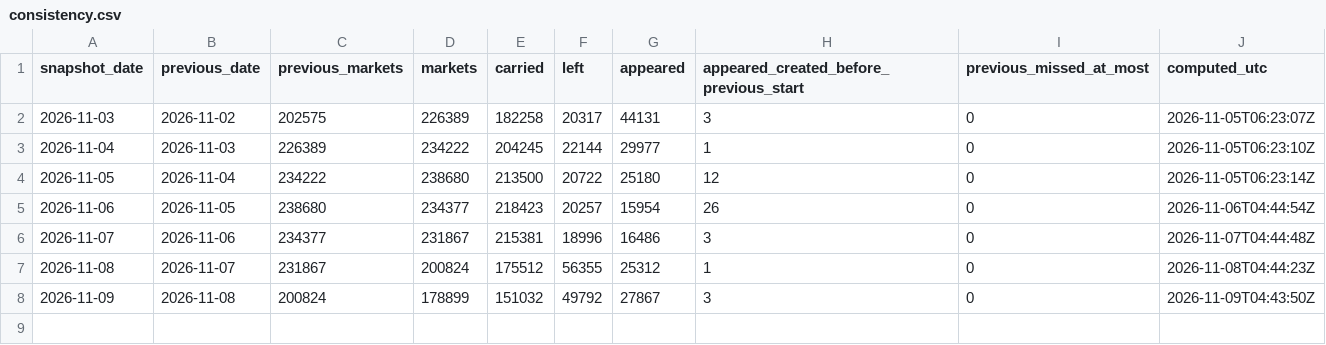
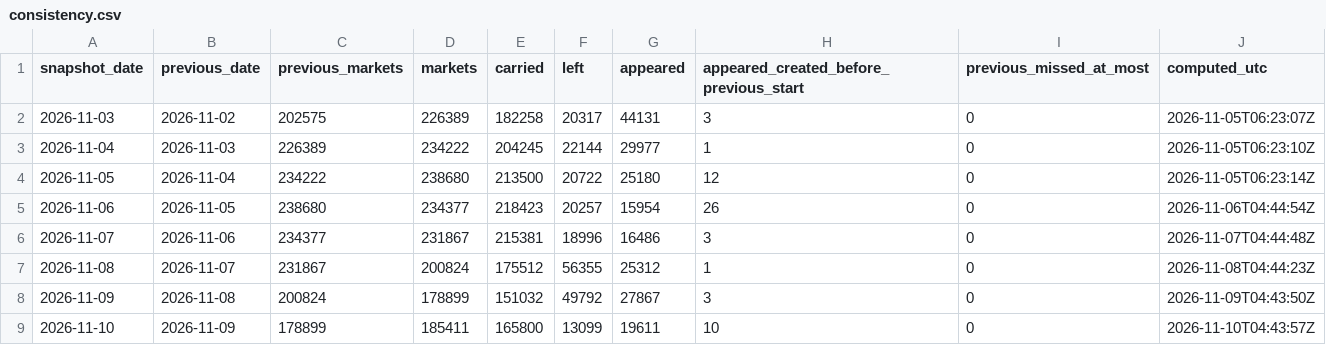
Before and after one commit to Qune-Workspace/Qune-research, a CSV file: research/013-polymarket-calibration-forward/paper-log/consistency.csv, drawn as a sheet.

Commit message:
Study 013 snapshot 2026-11-10: one line appended to paper-log/snapshots.csv (pages, rows, distinct markets, bytes, SHA-256 of the git-ignored records and page manifest) and the id-only consistency line to paper-log/consistency.csv (counts only); rows not committed (Polymarket verdict: derived)

```diff
--- a/research/013-polymarket-calibration-forward/paper-log/consistency.csv
+++ b/research/013-polymarket-calibration-forward/paper-log/consistency.csv
@@ -8 +8,2 @@ snapshot_date,previous_date,previous_markets,markets,carried,left,appeared,appea
 2026-11-09,2026-11-08,200824,178899,151032,49792,27867,3,0,2026-11-09T04:43:50Z
+2026-11-10,2026-11-09,178899,185411,165800,13099,19611,10,0,2026-11-10T04:43:57Z
```
Also changed, not shown: research/013-polymarket-calibration-forward/paper-log/snapshots.csv.
